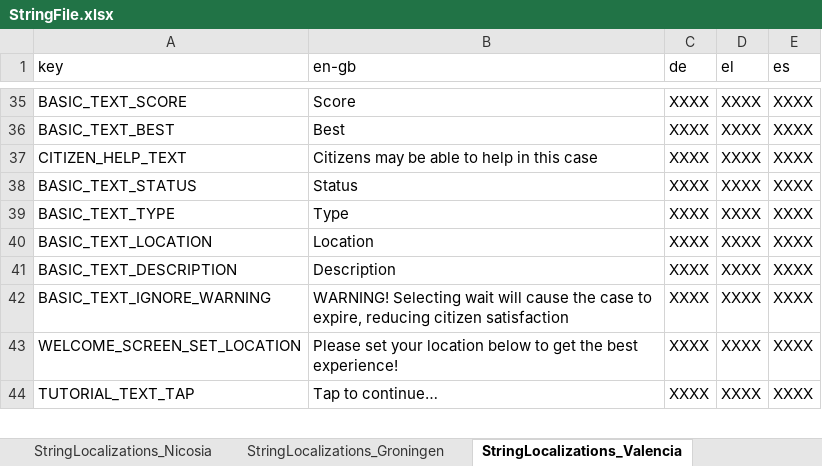
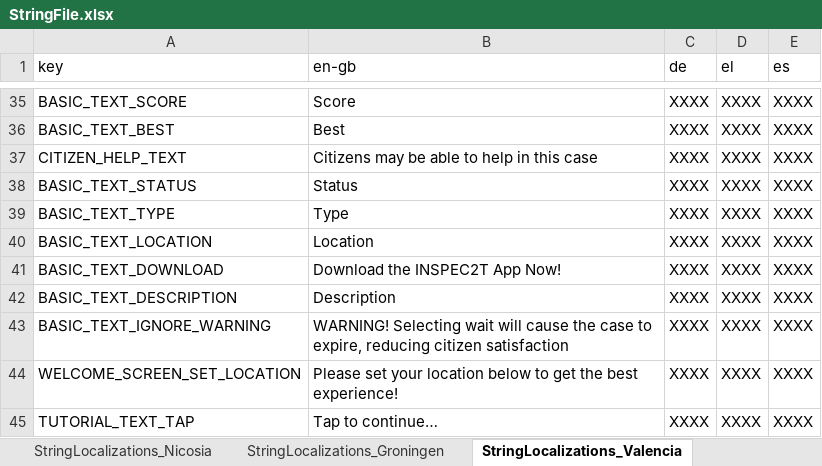
Before and after one commit to FelixWentworth/ResourceForce, an Excel workbook: Assets/Resources/StringFile.xlsx, sheet StringLocalizations_Valencia, drawn as a sheet; only a part is shown, gaps mark what is left out; values as stored, in another font and other column widths than the file's, no borders; the diff names each change by its address in the sheet, - before the commit and + after, or states it on an @@ line.

Commit message:
Add game over screeen art assets

```diff
--- a/Assets/Resources/StringFile.xlsx (sheet StringLocalizations_Valencia)
+++ b/Assets/Resources/StringFile.xlsx (sheet StringLocalizations_Valencia)
+row 41: BASIC_TEXT_DOWNLOAD | Download the INSPEC2T App Now! | XXXX | XXXX | XXXX
```
Also changed, not shown: 12 other files.
